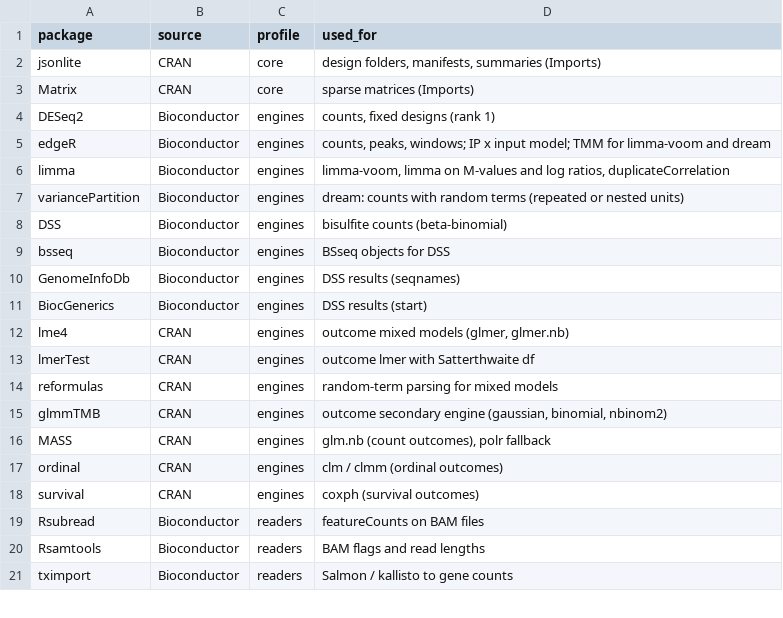
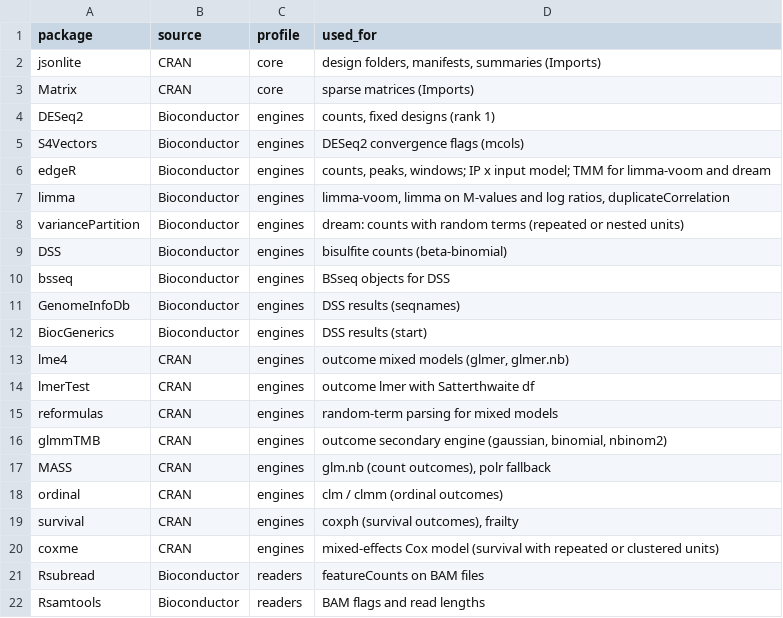
Before and after one commit to nirwan1265/Bioana, a TSV file: inst/rules/requirements.tsv, drawn as a sheet; only a part is shown; the shorter side is filled out with more unchanged rows.

```diff
--- a/inst/rules/requirements.tsv
+++ b/inst/rules/requirements.tsv
@@ -4,2 +4,3 @@ Matrix	CRAN	core	sparse matrices (Imports)
 DESeq2	Bioconductor	engines	counts, fixed designs (rank 1)
+S4Vectors	Bioconductor	engines	DESeq2 convergence flags (mcols)
 edgeR	Bioconductor	engines	counts, peaks, windows; IP x input model; TMM for limma-voom and dream
@@ -17,3 +18,4 @@ MASS	CRAN	engines	glm.nb (count outcomes), polr fallback
 ordinal	CRAN	engines	clm / clmm (ordinal outcomes)
-survival	CRAN	engines	coxph (survival outcomes)
+survival	CRAN	engines	coxph (survival outcomes), frailty
+coxme	CRAN	engines	mixed-effects Cox model (survival with repeated or clustered units)
 Rsubread	Bioconductor	readers	featureCounts on BAM files
```
Also changed, not shown: inst/rules/engine_selection.tsv, inst/rules/engines.tsv, 18 other files.
